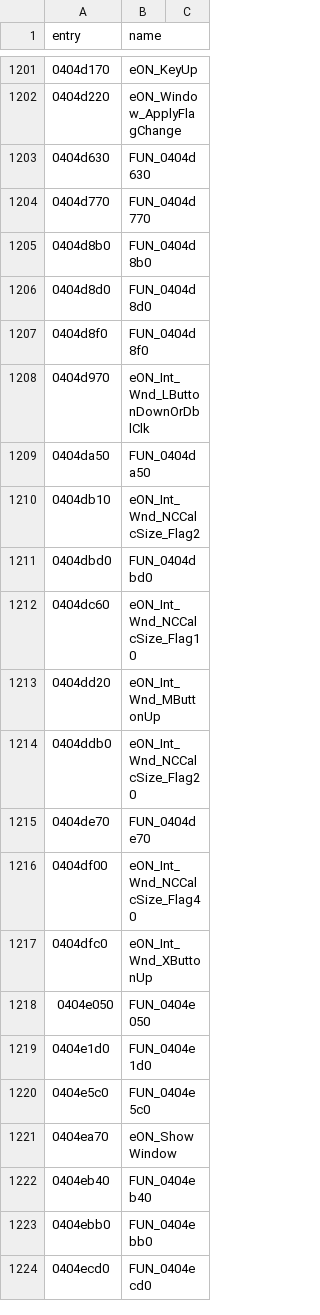
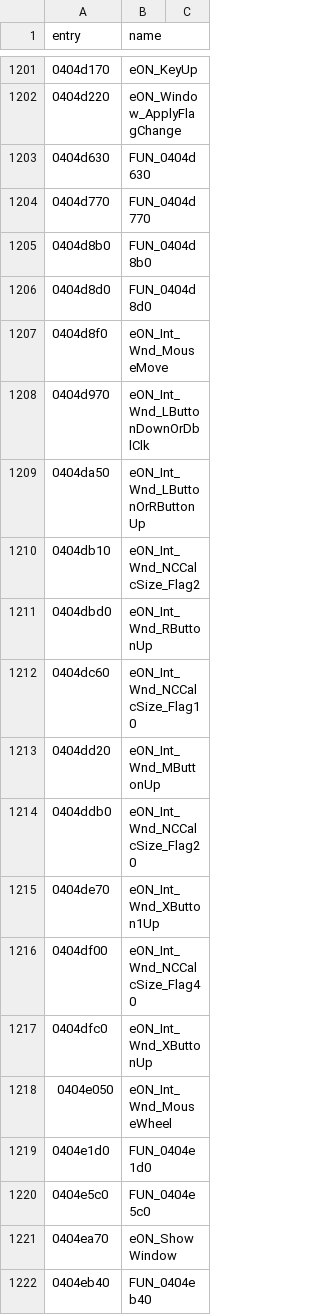
Before and after one commit to thegliffy/OpenRow2, a CSV file: seeds/functions.csv, drawn as a sheet; only a part is shown, gaps mark what is left out; the shorter side is filled out with more unchanged rows.

Commit message:
Wave 178: MouseMove/Wheel + button ups.

```diff
--- a/seeds/functions.csv
+++ b/seeds/functions.csv
@@ -1206,7 +1206,7 @@ entry,name
 0404d8d0,FUN_0404d8d0
-0404d8f0,FUN_0404d8f0
+0404d8f0,eON_Int_Wnd_MouseMove
 0404d970,eON_Int_Wnd_LButtonDownOrDblClk
-0404da50,FUN_0404da50
+0404da50,eON_Int_Wnd_LButtonOrRButtonUp
 0404db10,eON_Int_Wnd_NCCalcSize_Flag2
-0404dbd0,FUN_0404dbd0
+0404dbd0,eON_Int_Wnd_RButtonUp
 0404dc60,eON_Int_Wnd_NCCalcSize_Flag10
@@ -1214,6 +1214,6 @@ entry,name
 0404ddb0,eON_Int_Wnd_NCCalcSize_Flag20
-0404de70,FUN_0404de70
+0404de70,eON_Int_Wnd_XButton1Up
 0404df00,eON_Int_Wnd_NCCalcSize_Flag40
 0404dfc0,eON_Int_Wnd_XButtonUp
-0404e050,FUN_0404e050
+0404e050,eON_Int_Wnd_MouseWheel
 0404e1d0,FUN_0404e1d0
```
Also changed, not shown: 3 other files.
